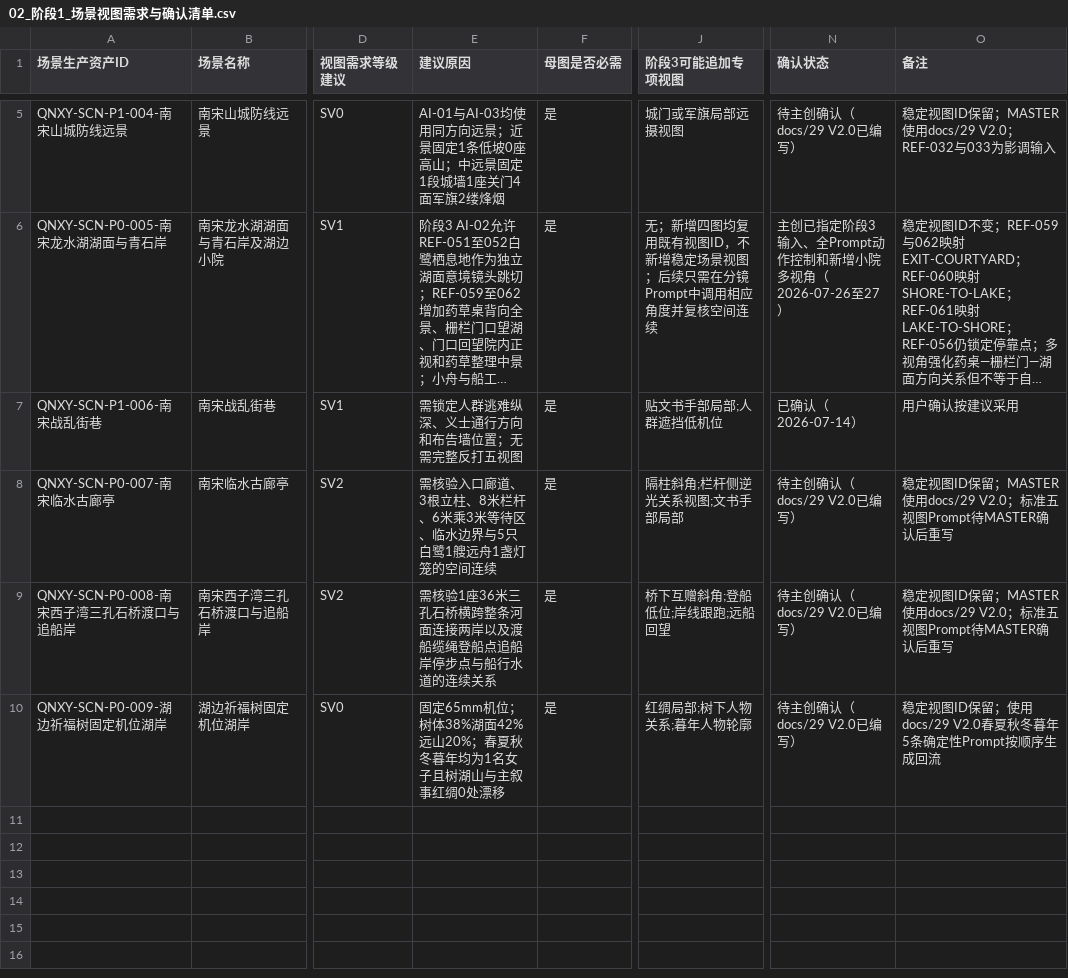
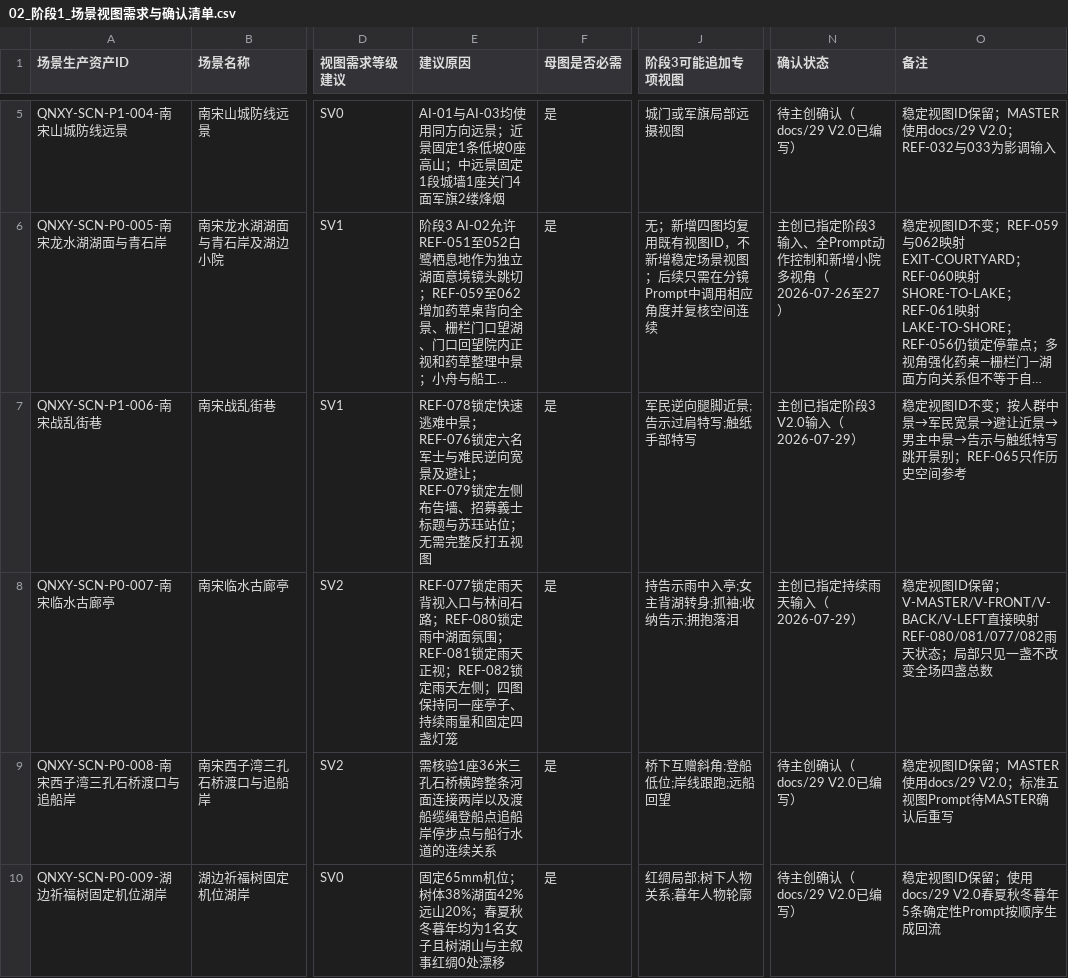
Before and after one commit to sla20110526-alt/QNXY, a CSV file: data/02_阶段1_场景视图需求与确认清单.csv, drawn as a sheet; only a part is shown, gaps mark what is left out; long unchanged cells end in …; the diff names each change by its address in the sheet, - before the commit and + after, or states it on an @@ line.

```diff
--- a/data/02_阶段1_场景视图需求与确认清单.csv
+++ b/data/02_阶段1_场景视图需求与确认清单.csv
-E7 (建议原因): 需锁定人群逃难纵深、义士通行方向和布告墙位置；无需完…
+E7 (建议原因): REF-078锁定快速逃难中景；REF-076锁定六名军士与难民逆向宽景及避让；REF-079锁定左侧布告墙、招募義士标题与苏珏站位；无需完…
-J7 (阶段3可能追加专项视图): 贴文书手部局部;人群遮挡低机位
+J7 (阶段3可能追加专项视图): 军民逆向腿脚近景;告示过肩特写;触纸手部特写
-N7 (确认状态): 已确认（2026-07-14）
+N7 (确认状态): 主创已指定阶段3 V2.0输入（2026-07-29）
-O7 (备注): 用户确认按建议采用
+O7 (备注): 稳定视图ID不变；按人群中景→军民宽景→避让近景→男主中景→告示与触纸特写跳开景别；REF-065只作历史空间参考
-E8 (建议原因): 需核验入口廊道、3根立柱、8米栏杆、6米乘3米等待区、临水边界与5只白鹭1艘远舟1盏灯笼的空间连续
+E8 (建议原因): REF-077锁定雨天背视入口与林间石路；REF-080锁定雨中湖面氛围；REF-081锁定雨天正视；REF-082锁定雨天左侧；四图保持同一座亭子、持续雨量和固定四盏灯笼
-J8 (阶段3可能追加专项视图): 隔柱斜角;栏杆侧逆光关系视图;文书手部局部
+J8 (阶段3可能追加专项视图): 持告示雨中入亭;女主背湖转身;抓袖;收纳告示;拥抱落泪
-N8 (确认状态): 待主创确认（docs/29 V2.0已编写）
+N8 (确认状态): 主创已指定持续雨天输入（2026-07-29）
-O8 (备注): …ID保留；MASTER使用docs/29 V2.0；标准五视图Prompt待MASTER确认后重写
+O8 (备注): …ID保留；V-MASTER/V-FRONT/V-BACK/V-LEFT直接映射REF-080/081/077/082雨天状态；局部只见一盏不改变全场四盏总数
```
Also changed, not shown: data/01_阶段1_资产统计表.csv, data/03_阶段1_资产关系表.csv, 24 other files.
